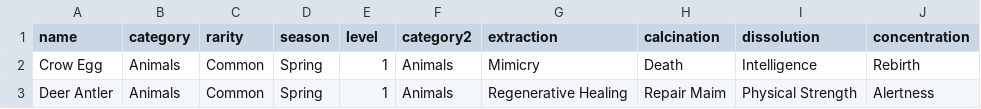
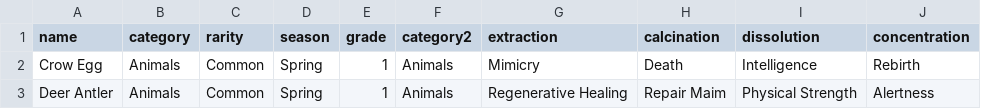
Before and after one commit to enthusiastick/my_crossroads, a CSV file: db/data/seeds.csv, drawn as a sheet; only a part is shown.

Commit message:
Replace level with grade.

```diff
--- a/db/data/seeds.csv
+++ b/db/data/seeds.csv
@@ -1,2 +1,2 @@
-name,category,rarity,season,level,category2,extraction,calcination,dissolution,concentration
+name,category,rarity,season,grade,category2,extraction,calcination,dissolution,concentration
 Crow Egg,Animals,Common,Spring,1,Animals,Mimicry,Death,Intelligence,Rebirth
```
Also changed, not shown: 8 other files.
